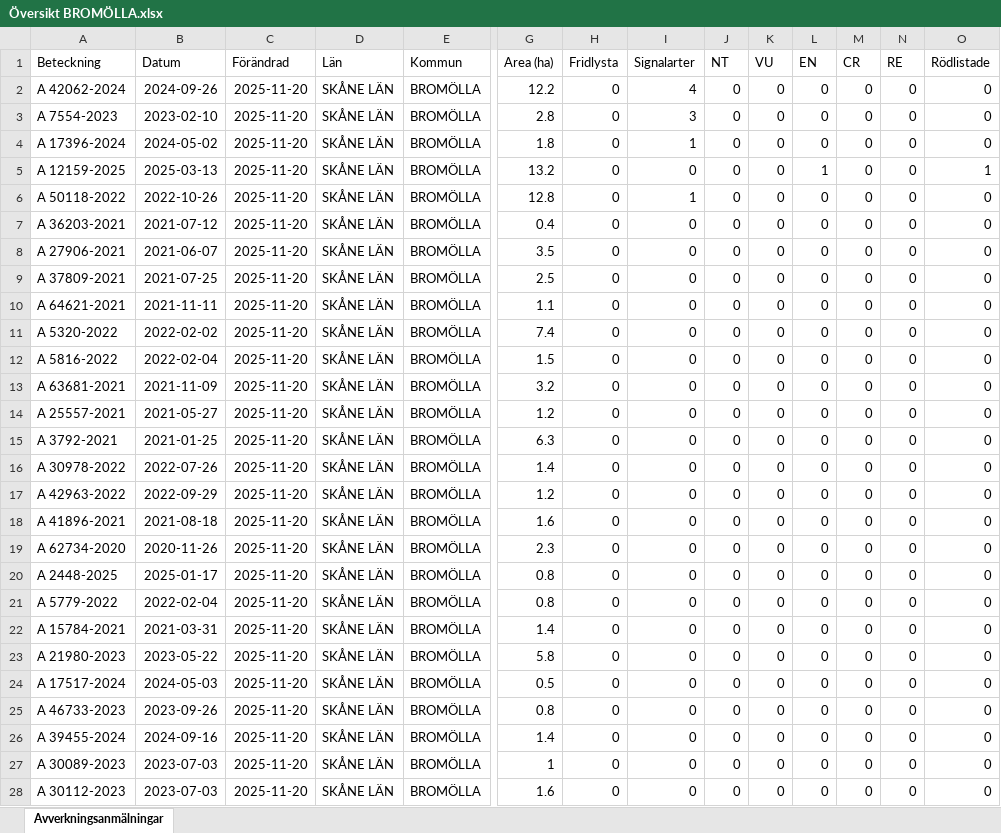
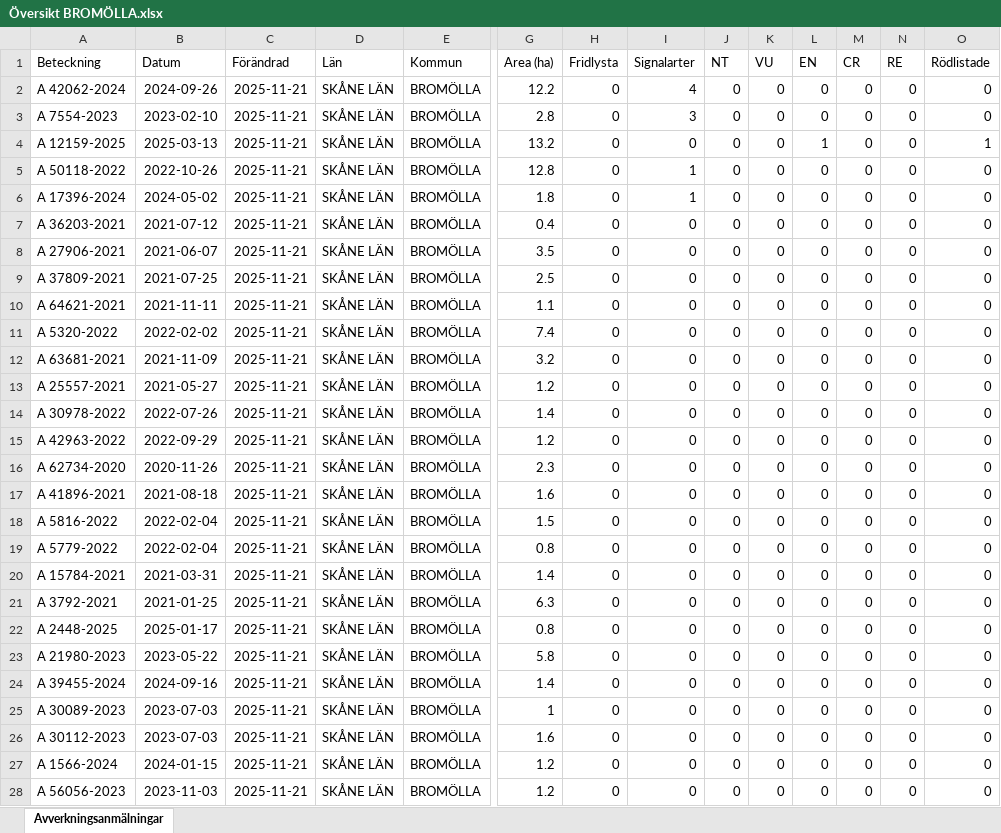
Before and after one commit to klasma/Logging_1272, an Excel workbook: Översikt BROMÖLLA.xlsx, sheet Avverkningsanmälningar, drawn as a sheet; only a part is shown, gaps mark what is left out; values as stored, in another font and other column widths than the file's, no borders; removed rows and columns are numbered as before the commit, all else as after; rows hold the shown columns only; the diff covers the shown part only; the diff names each change by its address in the sheet, - before the commit and + after, or states it on an @@ line.

```diff
--- a/Översikt BROMÖLLA.xlsx (sheet Avverkningsanmälningar)
+++ b/Översikt BROMÖLLA.xlsx (sheet Avverkningsanmälningar)
-C2:C3 (Förändrad): 2025-11-20
+C2:C3 (Förändrad): 2025-11-21
-row 4: A 17396-2024 | 2024-05-02 | 2025-11-20 | SKÅNE LÄN | BROMÖLLA | 1.8 | 0 | 1 | 0 | 0 | 0 | 0 | 0 | 0
-C4:C5 (Förändrad): 2025-11-20
+C4:C5 (Förändrad): 2025-11-21
+row 6: A 17396-2024 | 2024-05-02 | 2025-11-21 | SKÅNE LÄN | BROMÖLLA | 1.8 | 0 | 1 | 0 | 0 | 0 | 0 | 0 | 0
-C7:C11 (Förändrad): 2025-11-20
+C7:C11 (Förändrad): 2025-11-21
-row 12: A 5816-2022 | 2022-02-04 | 2025-11-20 | SKÅNE LÄN | BROMÖLLA | 1.5 | 0 | 0 | 0 | 0 | 0 | 0 | 0 | 0
-C12:C13 (Förändrad): 2025-11-20
+C12:C13 (Förändrad): 2025-11-21
-row 15: A 3792-2021 | 2021-01-25 | 2025-11-20 | SKÅNE LÄN | BROMÖLLA | 6.3 | 0 | 0 | 0 | 0 | 0 | 0 | 0 | 0
-C14:C15 (Förändrad): 2025-11-20
+C14:C15 (Förändrad): 2025-11-21
-row 18: A 41896-2021 | 2021-08-18 | 2025-11-20 | SKÅNE LÄN | BROMÖLLA | 1.6 | 0 | 0 | 0 | 0 | 0 | 0 | 0 | 0
-C16:C17 (Förändrad): 2025-11-20
+C16:C17 (Förändrad): 2025-11-21
-A17 (Beteckning): A 2448-2025
+A17 (Beteckning): A 41896-2021
-B17 (Datum): 2025-01-17
+B17 (Datum): 2021-08-18
-G17 (Area (ha)): 0.8
+G17 (Area (ha)): 1.6
+row 18: A 5816-2022 | 2022-02-04 | 2025-11-21 | SKÅNE LÄN | BROMÖLLA | 1.5 | 0 | 0 | 0 | 0 | 0 | 0 | 0 | 0
-C19:C20 (Förändrad): 2025-11-20
+C19:C20 (Förändrad): 2025-11-21
+row 21: A 3792-2021 | 2021-01-25 | 2025-11-21 | SKÅNE LÄN | BROMÖLLA | 6.3 | 0 | 0 | 0 | 0 | 0 | 0 | 0 | 0
+row 22: A 2448-2025 | 2025-01-17 | 2025-11-21 | SKÅNE LÄN | BROMÖLLA | 0.8 | 0 | 0 | 0 | 0 | 0 | 0 | 0 | 0
-C23 (Förändrad): 2025-11-20
+C23 (Förändrad): 2025-11-21
-row 24: A 17517-2024 | 2024-05-03 | 2025-11-20 | SKÅNE LÄN | BROMÖLLA | 0.5 | 0 | 0 | 0 | 0 | 0 | 0 | 0 | 0
-row 25: A 46733-2023 | 2023-09-26 | 2025-11-20 | SKÅNE LÄN | BROMÖLLA | 0.8 | 0 | 0 | 0 | 0 | 0 | 0 | 0 | 0
-C24:C26 (Förändrad): 2025-11-20
+C24:C26 (Förändrad): 2025-11-21
+row 27: A 1566-2024 | 2024-01-15 | 2025-11-21 | SKÅNE LÄN | BROMÖLLA | 1.2 | 0 | 0 | 0 | 0 | 0 | 0 | 0 | 0
+row 28: A 56056-2023 | 2023-11-03 | 2025-11-21 | SKÅNE LÄN | BROMÖLLA | 1.2 | 0 | 0 | 0 | 0 | 0 | 0 | 0 | 0
```
Also changed, not shown: 30 added rows, 30 removed rows and 46 edited cells elsewhere in this sheet, artfynd/A 12159-2025 artfynd.xlsx, artfynd/A 17396-2024 artfynd.xlsx, 24 other files.
